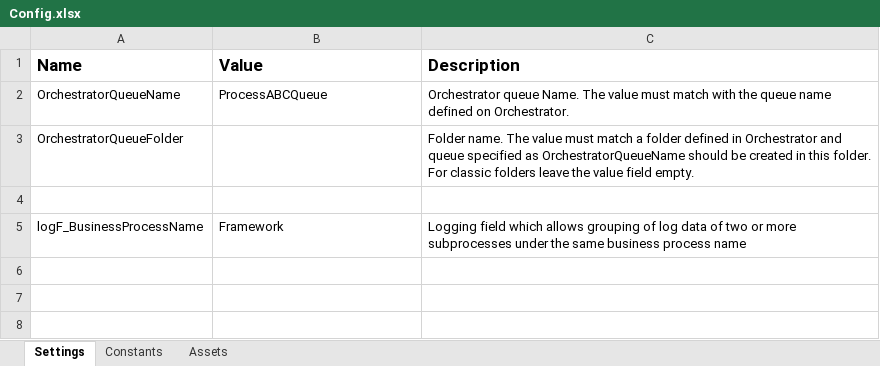
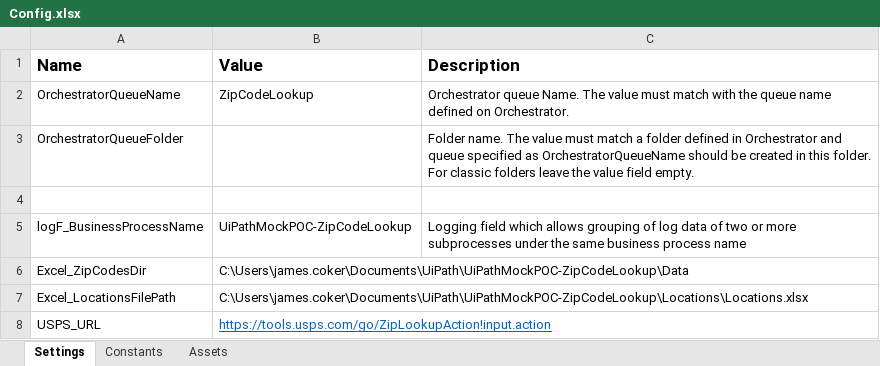
Before and after one commit to TraeCoker/UiPath-MockPOC-ZipCodeLookup, an Excel workbook: Data/Config.xlsx, sheet Settings, drawn as a sheet; values as stored, in another font and other column widths than the file's, no borders; the diff names each change by its address in the sheet, - before the commit and + after, or states it on an @@ line.

```diff
--- a/Data/Config.xlsx (sheet Settings)
+++ b/Data/Config.xlsx (sheet Settings)
-B2 (Value): ProcessABCQueue
+B2 (Value): ZipCodeLookup
-B5 (Value): Framework
+B5 (Value): UiPathMockPOC-ZipCodeLookup
+row 6: Excel_ZipCodesDir | C:\Users\james.coker\Documents\UiPath\UiPathMockPOC-ZipCodeLookup\Data
+row 7: Excel_LocationsFilePath | C:\Users\james.coker\Documents\UiPath\UiPathMockPOC-ZipCodeLookup\Locations\Locations.xlsx
+row 8: USPS_URL | https://tools.usps.com/go/ZipLookupAction!input.action
```
Also changed, not shown: 2 other files.
